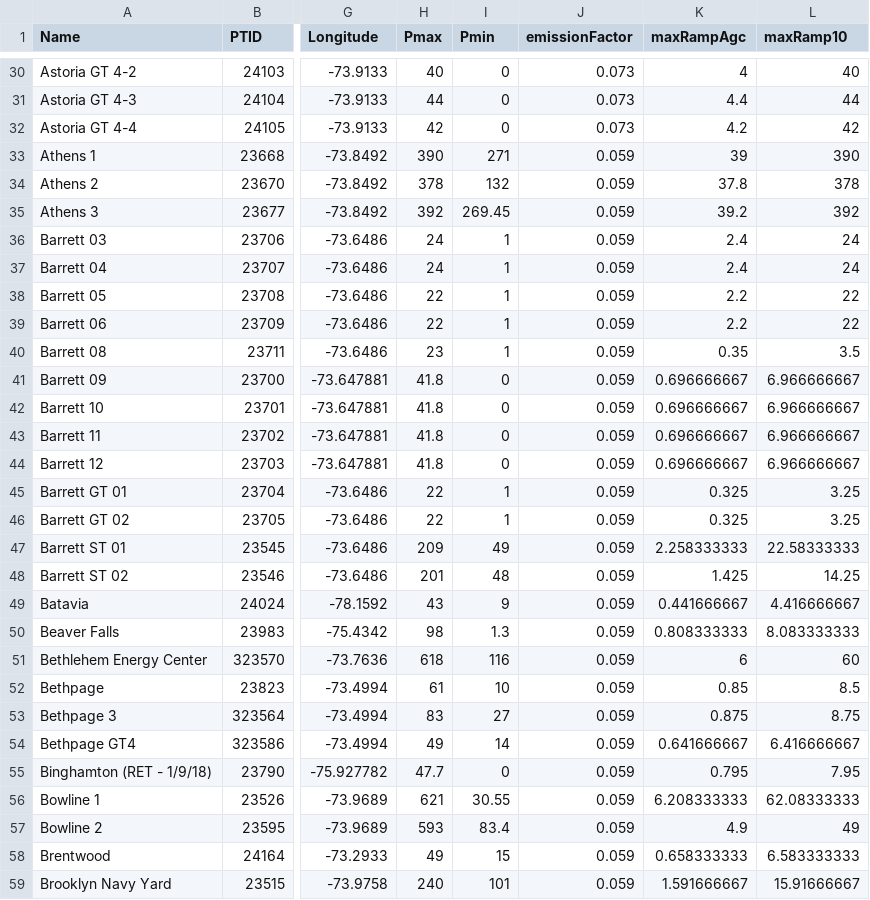
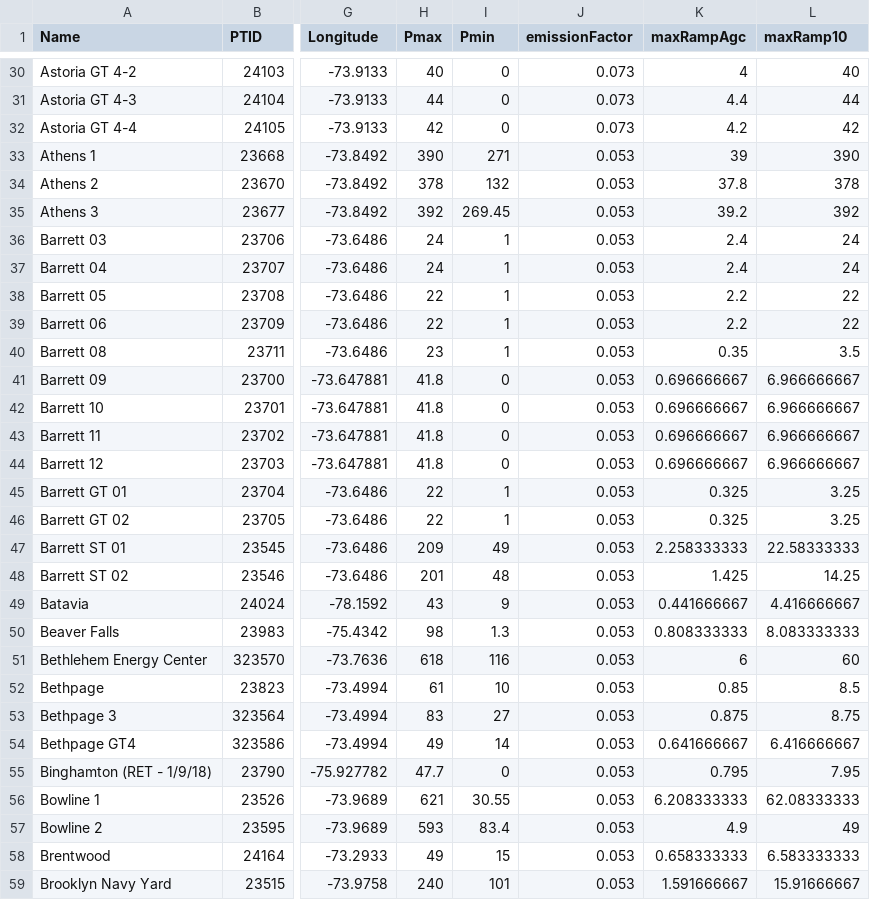
Before and after one commit to Vivienne16/nygrid2sienna, a CSV file: config/thermal_config.csv, drawn as a sheet; only a part is shown, gaps mark what is left out; the diff covers the shown part only; the diff names each change by its address in the sheet, - before the commit and + after, or states it on an @@ line.

Commit message:
prepare 2040 system data

```diff
--- a/config/thermal_config.csv
+++ b/config/thermal_config.csv
-J33:J59 (emissionFactor): 0.059
+J33:J59 (emissionFactor): 0.053
```
Also changed, not shown: 84 edited cells elsewhere in this file, 7 other files.
